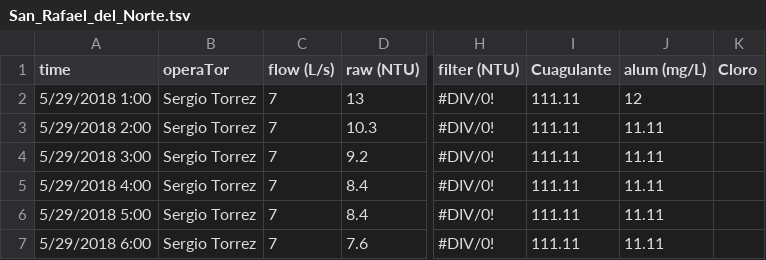
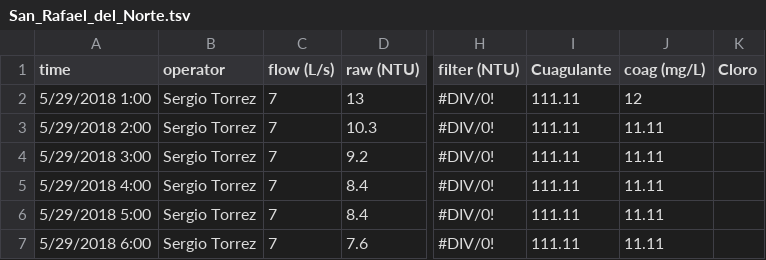
Before and after one commit to monroews/Plant_Performance, a TSV file: San_Rafael_del_Norte.tsv, drawn as a sheet; only a part is shown, gaps mark what is left out; the diff names each change by its address in the sheet, - before the commit and + after, or states it on an @@ line.

```diff
--- a/San_Rafael_del_Norte.tsv
+++ b/San_Rafael_del_Norte.tsv
-B1: operaTor
+B1: operator
-J1: alum (mg/L)
+J1: coag (mg/L)
```
Also changed, not shown: Jesus_de_Otoro.tsv, La_Concordia.tsv, 2 other files.
